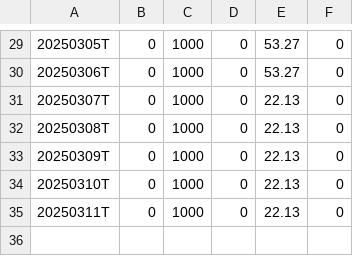
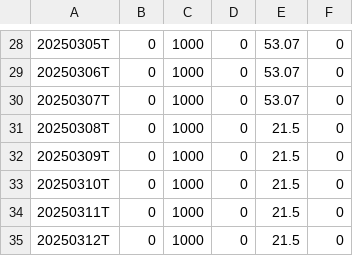
Before and after one commit to dpatelj88/rs-log, a CSV file: output/RSRATING.csv, drawn as a sheet; only a part is shown, gaps mark what is left out; the diff covers the shown part only.

```diff
--- a/output/RSRATING.csv
+++ b/output/RSRATING.csv
@@ -29,7 +28,8 @@
-20250305T,0,1000,0,53.27,0
-20250306T,0,1000,0,53.27,0
-20250307T,0,1000,0,22.13,0
-20250308T,0,1000,0,22.13,0
-20250309T,0,1000,0,22.13,0
-20250310T,0,1000,0,22.13,0
-20250311T,0,1000,0,22.13,0
+20250305T,0,1000,0,53.07,0
+20250306T,0,1000,0,53.07,0
+20250307T,0,1000,0,53.07,0
+20250308T,0,1000,0,21.5,0
+20250309T,0,1000,0,21.5,0
+20250310T,0,1000,0,21.5,0
+20250311T,0,1000,0,21.5,0
+20250312T,0,1000,0,21.5,0
```
Also changed, not shown: 1 removed row and 27 edited cells elsewhere in this file, output/rs_industries.csv, 1 other file.
